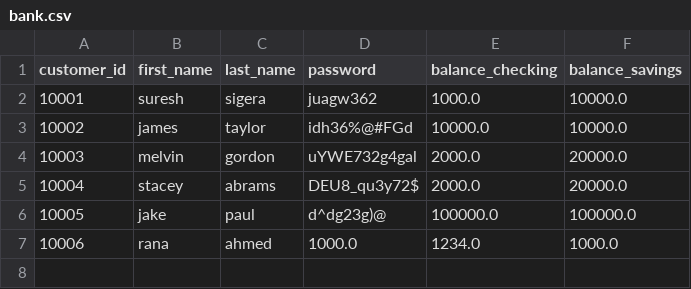
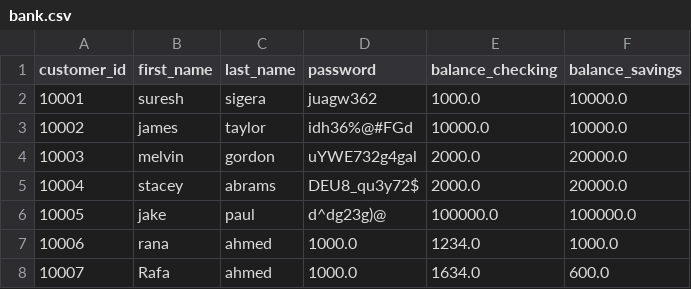
Before and after one commit to ranaahmd/Banking-project, a CSV file: mybank/bank.csv, drawn as a sheet.

```diff
--- a/mybank/bank.csv
+++ b/mybank/bank.csv
@@ -7 +7,2 @@ customer_id,first_name,last_name,password,balance_checking,balance_savings
 10006,rana,ahmed,1000.0,1234.0,1000.0
+10007,Rafa,ahmed,1000.0,1634.0,600.0
```
Also changed, not shown: 1 other file.
